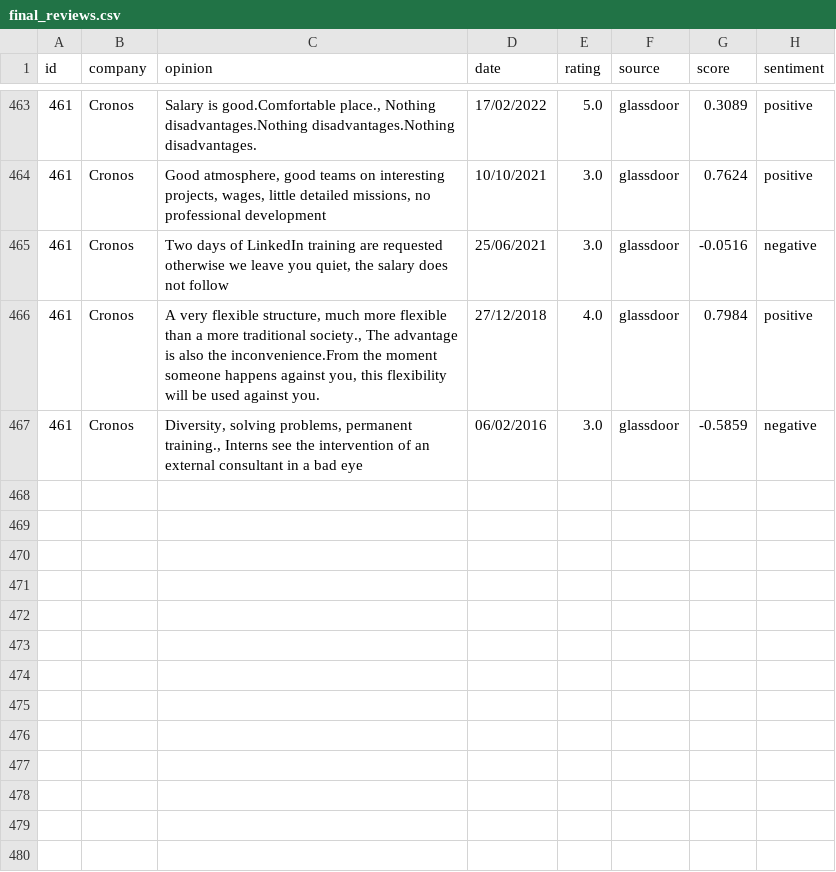
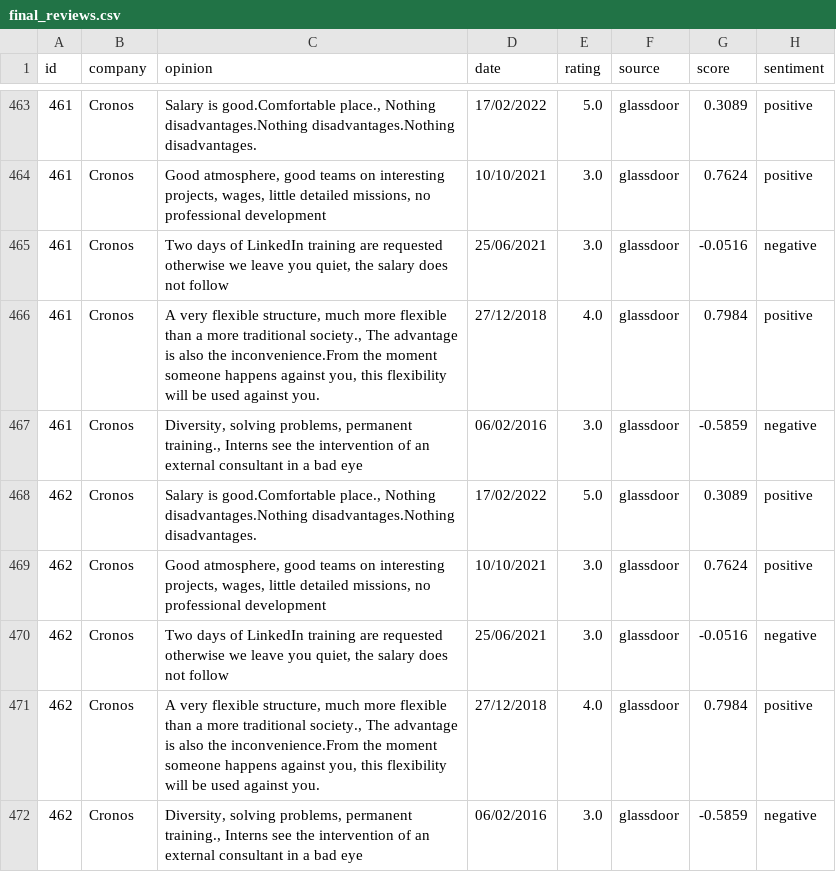
Before and after one commit to Rehtsecp/Cronos-Sentiment, a CSV file: final_reviews.csv, drawn as a sheet; only a part is shown, gaps mark what is left out; the diff names each change by its address in the sheet, - before the commit and + after, or states it on an @@ line.

```diff
--- a/final_reviews.csv
+++ b/final_reviews.csv
+row 468: 462 | Cronos | Salary is good.Comfortable place., Nothing disadvantages.Nothing disadvantages.Nothing disadvantages. | 17/02/2022 | 5.0 | glassdoor | 0.3089 | positive
+row 469: 462 | Cronos | Good atmosphere, good teams on interesting projects, wages, little detailed missions, no professional development | 10/10/2021 | 3.0 | glassdoor | 0.7624 | positive
+row 470: 462 | Cronos | Two days of LinkedIn training are requested otherwise we leave you quiet, the salary does not follow | 25/06/2021 | 3.0 | glassdoor | -0.0516 | negative
+row 471: 462 | Cronos | A very flexible structure, much more flexible than a more traditional society., The advantage is also the inconvenience.From the moment someone happens against you, this flexibility will be used against you. | 27/12/2018 | 4.0 | glassdoor | 0.7984 | positive
+row 472: 462 | Cronos | Diversity, solving problems, permanent training., Interns see the intervention of an external consultant in a bad eye | 06/02/2016 | 3.0 | glassdoor | -0.5859 | negative
```
